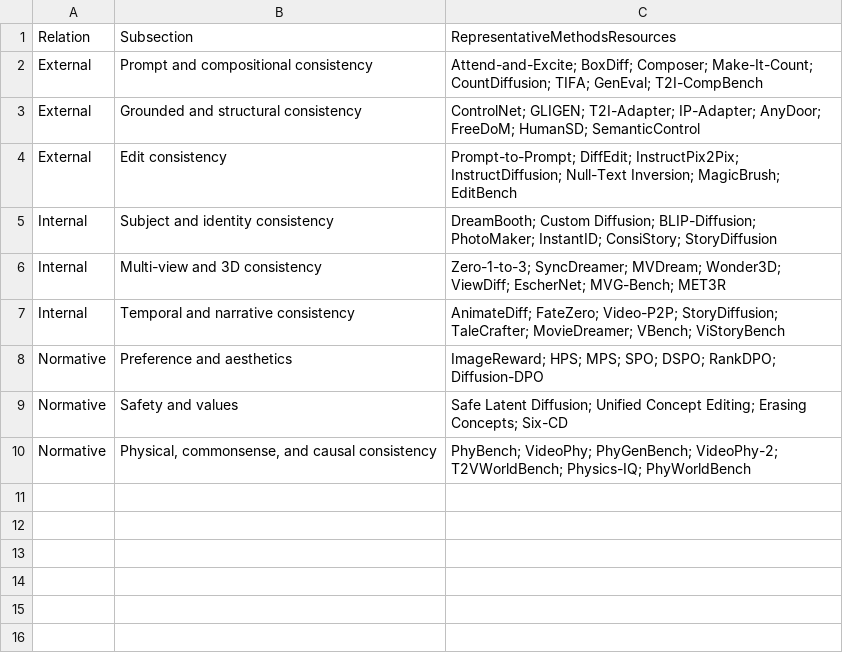
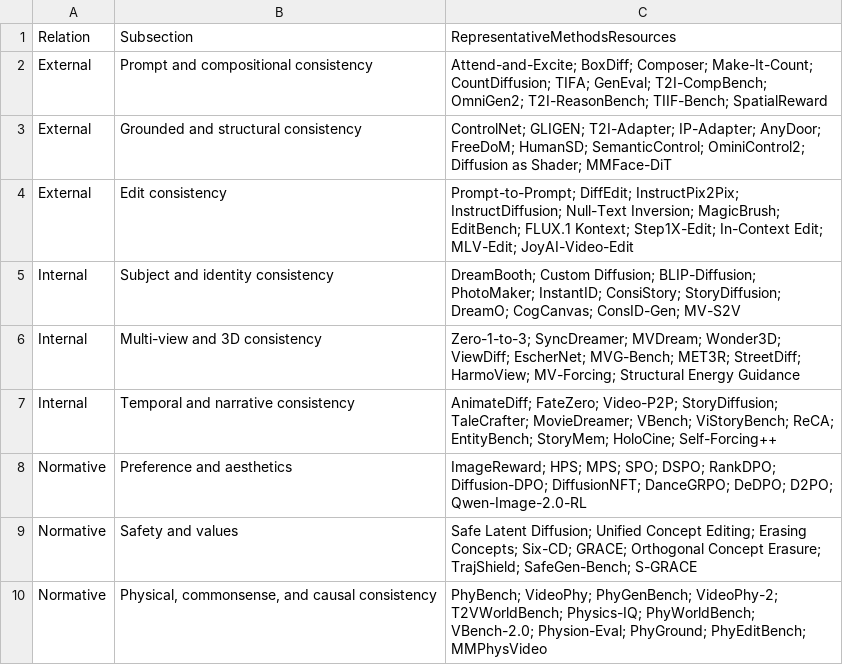
Before and after one commit to Shawn-CodeDev/Awesome-Consistency-Diffusion-Visual-Generation, a CSV file: resources/taxonomy_methods.csv, drawn as a sheet.

Commit message:
Refresh taxonomy with recent consistency work

```diff
--- a/resources/taxonomy_methods.csv
+++ b/resources/taxonomy_methods.csv
@@ -1,10 +1,10 @@
 Relation,Subsection,RepresentativeMethodsResources
-External,Prompt and compositional consistency,Attend-and-Excite; BoxDiff; Composer; Make-It-Count; CountDiffusion; TIFA; GenEval; T2I-CompBench
-External,Grounded and structural consistency,ControlNet; GLIGEN; T2I-Adapter; IP-Adapter; AnyDoor; FreeDoM; HumanSD; SemanticControl
-External,Edit consistency,Prompt-to-Prompt; DiffEdit; InstructPix2Pix; InstructDiffusion; Null-Text Inversion; MagicBrush; EditBench
-Internal,Subject and identity consistency,DreamBooth; Custom Diffusion; BLIP-Diffusion; PhotoMaker; InstantID; ConsiStory; StoryDiffusion
-Internal,Multi-view and 3D consistency,Zero-1-to-3; SyncDreamer; MVDream; Wonder3D; ViewDiff; EscherNet; MVG-Bench; MET3R
-Internal,Temporal and narrative consistency,AnimateDiff; FateZero; Video-P2P; StoryDiffusion; TaleCrafter; MovieDreamer; VBench; ViStoryBench
-Normative,Preference and aesthetics,ImageReward; HPS; MPS; SPO; DSPO; RankDPO; Diffusion-DPO
-Normative,Safety and values,Safe Latent Diffusion; Unified Concept Editing; Erasing Concepts; Six-CD
-Normative,"Physical, commonsense, and causal consistency",PhyBench; VideoPhy; PhyGenBench; VideoPhy-2; T2VWorldBench; Physics-IQ; PhyWorldBench
+External,Prompt and compositional consistency,Attend-and-Excite; BoxDiff; Composer; Make-It-Count; CountDiffusion; TIFA; GenEval; T2I-CompBench; OmniGen2; T2I-ReasonBench; TIIF-Bench; SpatialReward
+External,Grounded and structural consistency,ControlNet; GLIGEN; T2I-Adapter; IP-Adapter; AnyDoor; FreeDoM; HumanSD; SemanticControl; OminiControl2; Diffusion as Shader; MMFace-DiT
+External,Edit consistency,Prompt-to-Prompt; DiffEdit; InstructPix2Pix; InstructDiffusion; Null-Text Inversion; MagicBrush; EditBench; FLUX.1 Kontext; Step1X-Edit; In-Context Edit; MLV-Edit; JoyAI-Video-Edit
+Internal,Subject and identity consistency,DreamBooth; Custom Diffusion; BLIP-Diffusion; PhotoMaker; InstantID; ConsiStory; StoryDiffusion; DreamO; CogCanvas; ConsID-Gen; MV-S2V
+Internal,Multi-view and 3D consistency,Zero-1-to-3; SyncDreamer; MVDream; Wonder3D; ViewDiff; EscherNet; MVG-Bench; MET3R; StreetDiff; HarmoView; MV-Forcing; Structural Energy Guidance
+Internal,Temporal and narrative consistency,AnimateDiff; FateZero; Video-P2P; StoryDiffusion; TaleCrafter; MovieDreamer; VBench; ViStoryBench; ReCA; EntityBench; StoryMem; HoloCine; Self-Forcing++
+Normative,Preference and aesthetics,ImageReward; HPS; MPS; SPO; DSPO; RankDPO; Diffusion-DPO; DiffusionNFT; DanceGRPO; DeDPO; D2PO; Qwen-Image-2.0-RL
+Normative,Safety and values,Safe Latent Diffusion; Unified Concept Editing; Erasing Concepts; Six-CD; GRACE; Orthogonal Concept Erasure; TrajShield; SafeGen-Bench; S-GRACE
+Normative,"Physical, commonsense, and causal consistency",PhyBench; VideoPhy; PhyGenBench; VideoPhy-2; T2VWorldBench; Physics-IQ; PhyWorldBench; VBench-2.0; Physion-Eval; PhyGround; PhyEditBench; MMPhysVideo
```
